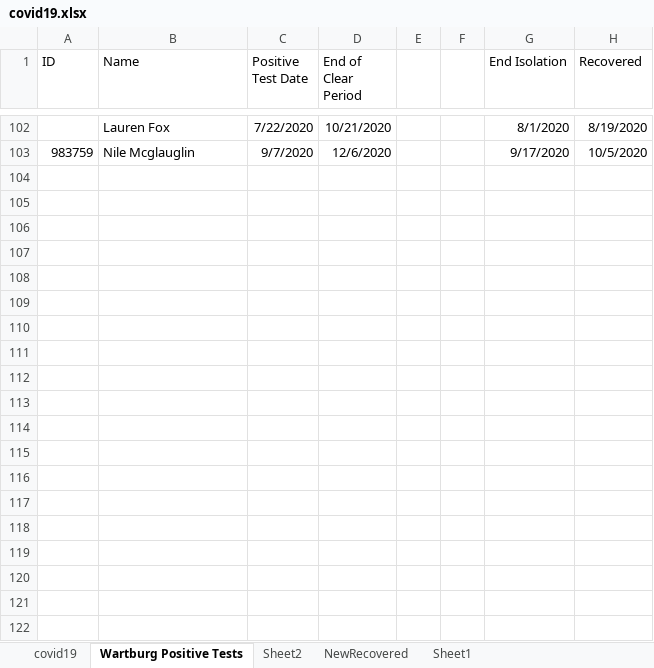
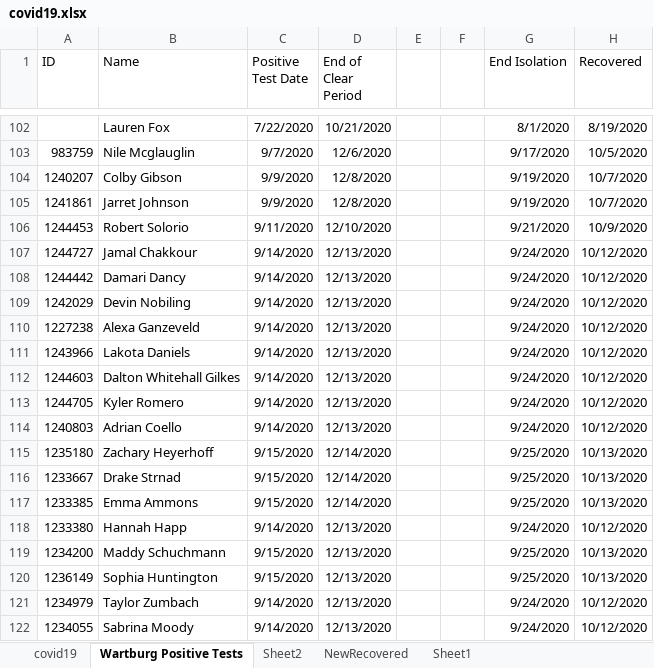
Before and after one commit to mbirgen/COVID19, an Excel workbook: covid19.xlsx, sheet Wartburg Positive Tests, drawn as a sheet; only a part is shown, gaps mark what is left out; values as stored, in another font and other column widths than the file's, no borders; the diff covers the shown part only; the diff names each change by its address in the sheet, - before the commit and + after, or states it on an @@ line.

Commit message:
09/22/2020 Data

```diff
--- a/covid19.xlsx (sheet Wartburg Positive Tests)
+++ b/covid19.xlsx (sheet Wartburg Positive Tests)
+row 104: 1240207 | Colby Gibson | 9/9/2020 | 12/8/2020 |  |  | 9/19/2020 | 10/7/2020
+row 105: 1241861 | Jarret Johnson | 9/9/2020 | 12/8/2020 |  |  | 9/19/2020 | 10/7/2020
+row 106: 1244453 | Robert Solorio | 9/11/2020 | 12/10/2020 |  |  | 9/21/2020 | 10/9/2020
+row 107: 1244727 | Jamal Chakkour | 9/14/2020 | 12/13/2020 |  |  | 9/24/2020 | 10/12/2020
+row 108: 1244442 | Damari Dancy | 9/14/2020 | 12/13/2020 |  |  | 9/24/2020 | 10/12/2020
+row 109: 1242029 | Devin Nobiling | 9/14/2020 | 12/13/2020 |  |  | 9/24/2020 | 10/12/2020
+row 110: 1227238 | Alexa Ganzeveld | 9/14/2020 | 12/13/2020 |  |  | 9/24/2020 | 10/12/2020
+row 111: 1243966 | Lakota Daniels | 9/14/2020 | 12/13/2020 |  |  | 9/24/2020 | 10/12/2020
+row 112: 1244603 | Dalton Whitehall Gilkes | 9/14/2020 | 12/13/2020 |  |  | 9/24/2020 | 10/12/2020
+row 113: 1244705 | Kyler Romero | 9/14/2020 | 12/13/2020 |  |  | 9/24/2020 | 10/12/2020
+row 114: 1240803 | Adrian Coello | 9/14/2020 | 12/13/2020 |  |  | 9/24/2020 | 10/12/2020
+row 115: 1235180 | Zachary Heyerhoff | 9/15/2020 | 12/14/2020 |  |  | 9/25/2020 | 10/13/2020
+row 116: 1233667 | Drake Strnad | 9/15/2020 | 12/14/2020 |  |  | 9/25/2020 | 10/13/2020
+row 117: 1233385 | Emma Ammons | 9/15/2020 | 12/14/2020 |  |  | 9/25/2020 | 10/13/2020
+row 118: 1233380 | Hannah Happ | 9/14/2020 | 12/13/2020 |  |  | 9/24/2020 | 10/12/2020
+row 119: 1234200 | Maddy Schuchmann | 9/15/2020 | 12/13/2020 |  |  | 9/25/2020 | 10/13/2020
+row 120: 1236149 | Sophia Huntington | 9/15/2020 | 12/13/2020 |  |  | 9/25/2020 | 10/13/2020
+row 121: 1234979 | Taylor Zumbach | 9/14/2020 | 12/13/2020 |  |  | 9/24/2020 | 10/12/2020
+row 122: 1234055 | Sabrina Moody | 9/14/2020 | 12/13/2020 |  |  | 9/24/2020 | 10/12/2020
```
Also changed, not shown: 19 added rows elsewhere in this sheet, sheet covid19, 17 other files.
